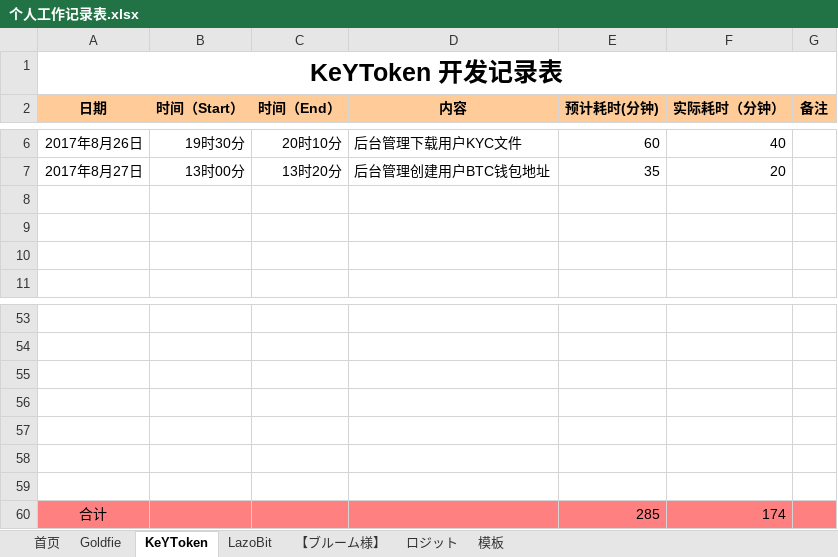
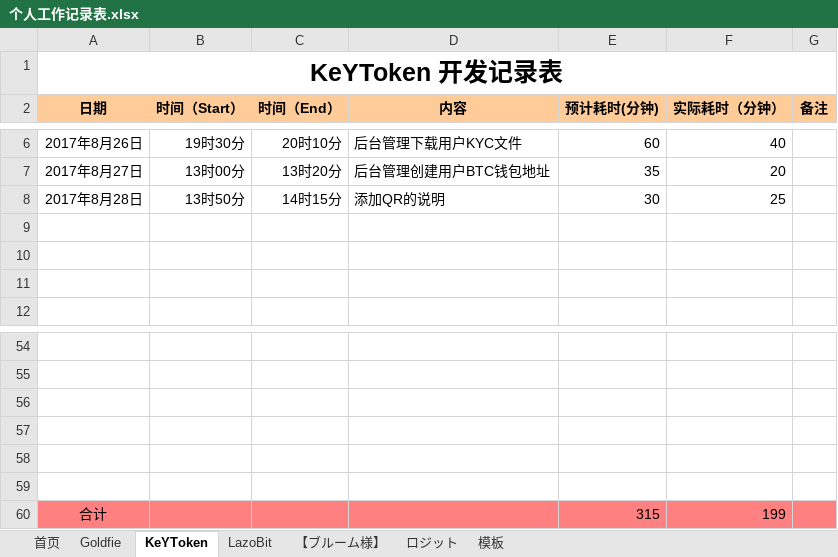
Before and after one commit to maty-onepiece/-, an Excel workbook: 个人工作记录表.xlsx, sheet KeYToken, drawn as a sheet; only a part is shown, gaps mark what is left out; values as stored, in another font and other column widths than the file's, no borders; removed rows and columns are numbered as before the commit, all else as after; the diff names each change by its address in the sheet, - before the commit and + after, or states it on an @@ line.

```diff
--- a/个人工作记录表.xlsx (sheet KeYToken)
+++ b/个人工作记录表.xlsx (sheet KeYToken)
+row 8: 2017年8月28日 | 13时50分 | 14时15分 | 添加QR的说明 | 30 | 25
-row 59: (empty)
-E60 (预计耗时(分钟)): 285
+E60 (预计耗时(分钟)): 315
-F60 (实际耗时（分钟）): 174
+F60 (实际耗时（分钟）): 199
```
Also changed, not shown: sheet ロジット.
